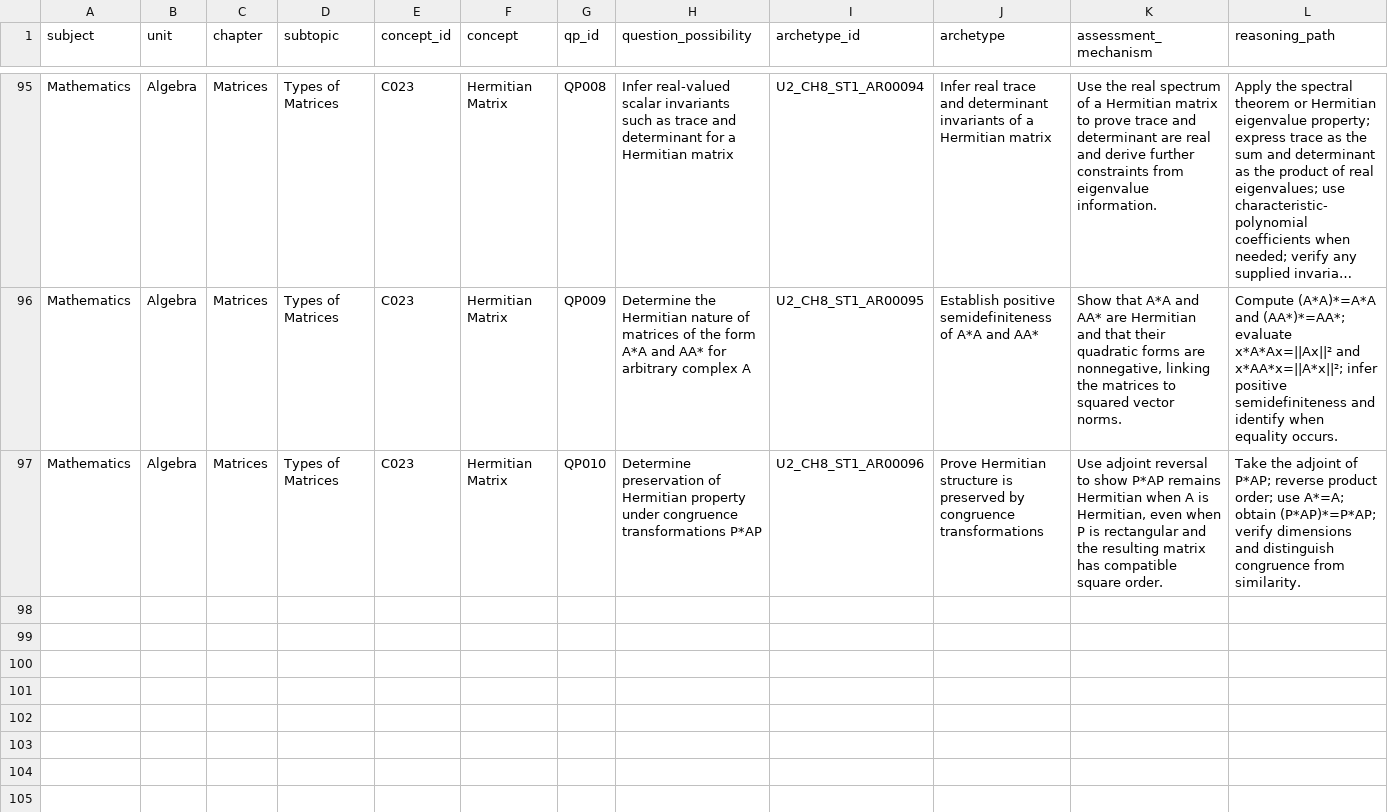
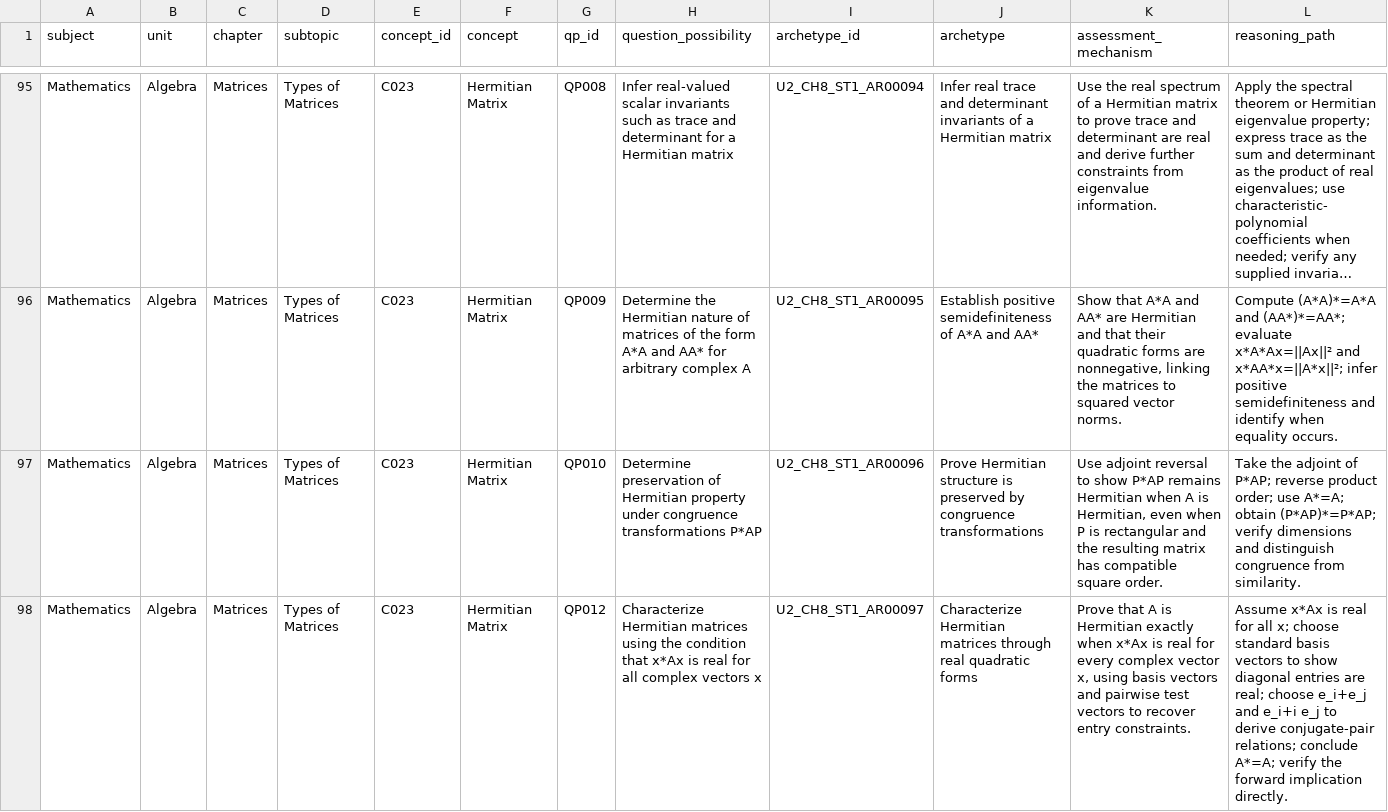
Before and after one commit to vinothkumarar/QuestionFactory, a CSV file: Engine/catalog/archetype_catalog/catalogs/U2_CH8_ST1.csv, drawn as a sheet; only a part is shown, gaps mark what is left out; long unchanged cells end in …; rows hold the shown columns only; the diff covers the shown part only; the diff names each change by its address in the sheet, - before the commit and + after, or states it on an @@ line.

Commit message:
Export ninety-nine draft matrix archetypes to CSV

```diff
--- a/Engine/catalog/archetype_catalog/catalogs/U2_CH8_ST1.csv
+++ b/Engine/catalog/archetype_catalog/catalogs/U2_CH8_ST1.csv
+row 98: Mathematics | Algebra | Matrices | Types of Matrices | C023 | Hermitian Matrix | QP012 | Characterize Hermitian matrices using the condition that x*Ax is real for all complex vectors x | U2_CH8_ST1_AR00097 | Characterize Hermitian matrices through real quadratic forms | Prove that A is Hermitian exactly when x*Ax is real for every complex vector x, using basis vectors and pairwise test vectors to recover entry constraints. | Assume x*Ax is real for all x; choose standard basis vectors to show diagonal entries are real; choose e_i+e_j and e_i+i e_j to derive conjugate-pair relations; conclude A*=A; verify the forward implication directly.
```
Also changed, not shown: 2 added rows elsewhere in this file.
